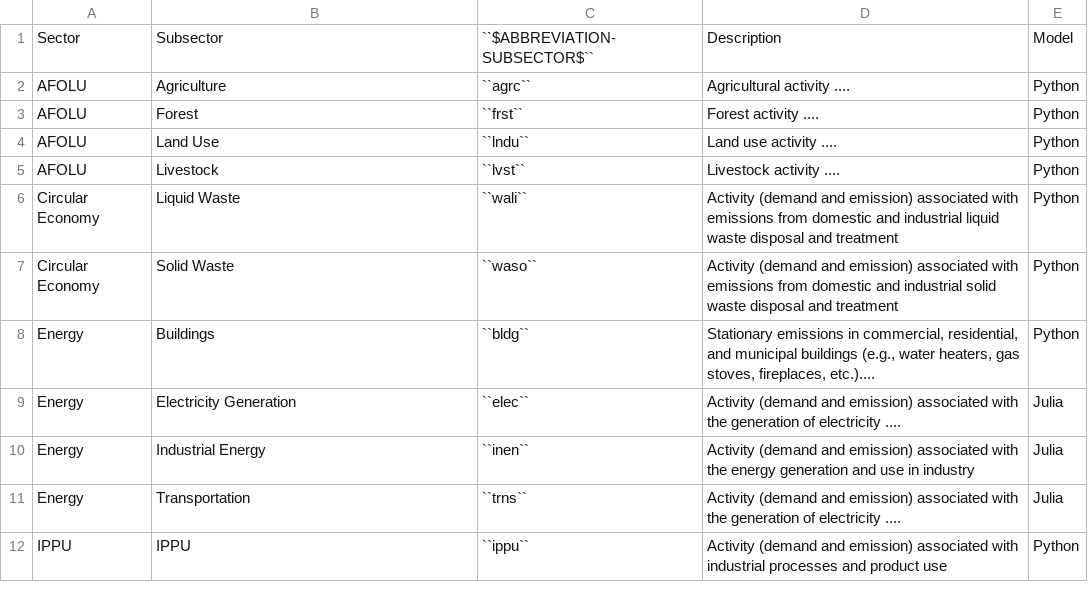
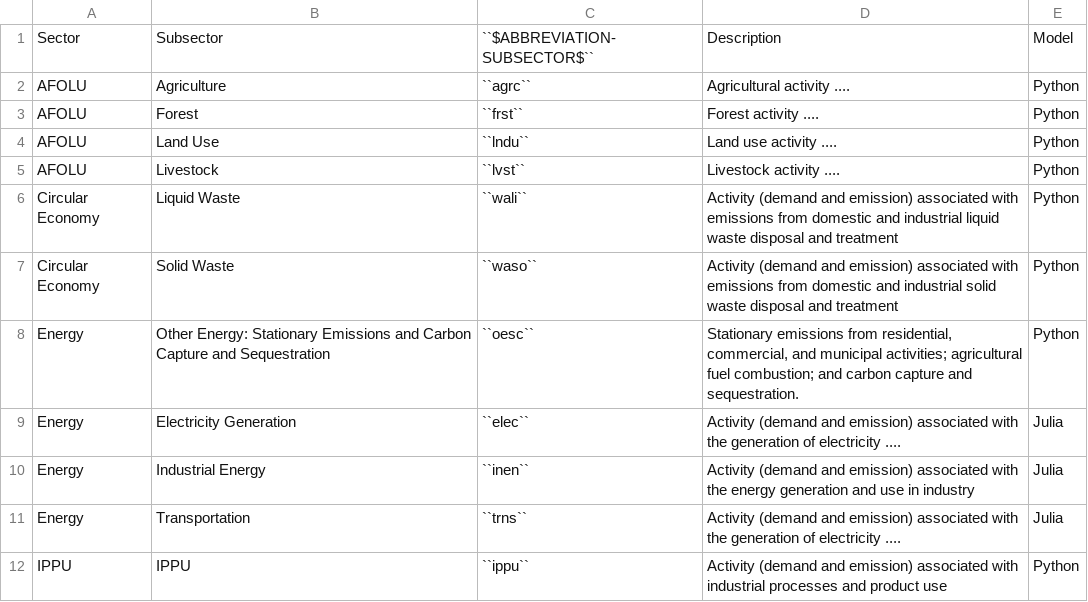
Before and after one commit to jcsyme/lac-tutorial, a CSV file: docs/source/csvs/attribute_subsector.csv, drawn as a sheet.

```diff
--- a/docs/source/csvs/attribute_subsector.csv
+++ b/docs/source/csvs/attribute_subsector.csv
@@ -7,3 +7,3 @@ Circular Economy,Liquid Waste,``wali``,Activity (demand and emission) associated
 Circular Economy,Solid Waste,``waso``,Activity (demand and emission) associated with emissions from domestic and industrial solid waste disposal and treatment ,Python
-Energy,Buildings ,``bldg``,"Stationary emissions in commercial, residential, and municipal buildings (e.g., water heaters, gas stoves, fireplaces, etc.)....",Python
+Energy,Other Energy: Stationary Emissions and Carbon Capture and Sequestration,``oesc``,"Stationary emissions from residential, commercial, and municipal activities; agricultural fuel combustion; and carbon capture and sequestration. ",Python
 Energy,Electricity Generation,``elec``,Activity (demand and emission) associated with the generation of electricity ....,Julia
```
Also changed, not shown: docs/source/csvs/attribute_cat_industry.csv, docs/source/csvs/table_varreqs_by_country_economic.csv, 37 other files.
